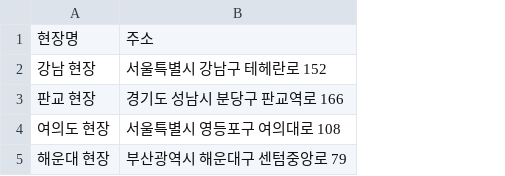
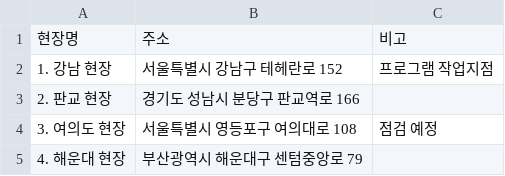
Before and after one commit to jeilkim/site-map, a CSV file: sample.csv, drawn as a sheet; removed rows and columns are numbered as before the commit, all else as after; the diff names each change by its address in the sheet, - before the commit and + after, or states it on an @@ line.

```diff
--- a/sample.csv
+++ b/sample.csv
-column A, rows 1-5: 현장명 | 강남 현장 | 판교 현장 | 여의도 현장 | 해운대 현장
+column A, rows 1-5: 현장명 | 1. 강남 현장 | 2. 판교 현장 | 3. 여의도 현장 | 4. 해운대 현장
+column C, rows 1-4: 비고 | 프로그램 작업지점 |  | 점검 예정
```
Also changed, not shown: 3 other files.
